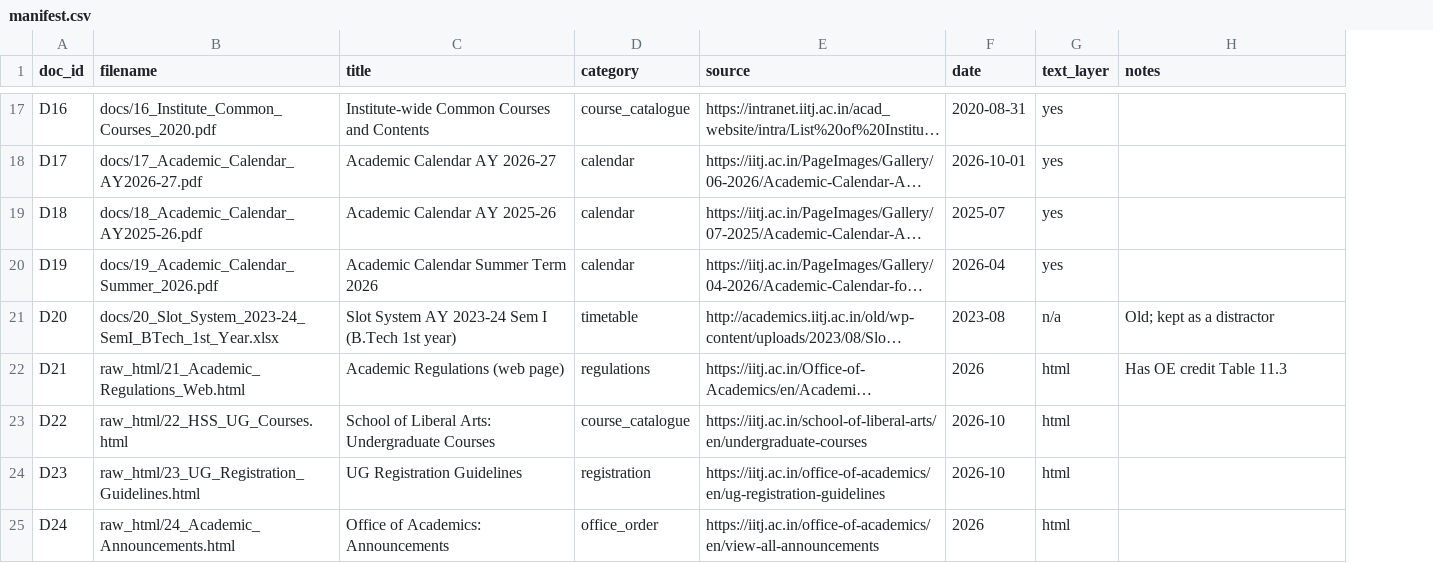
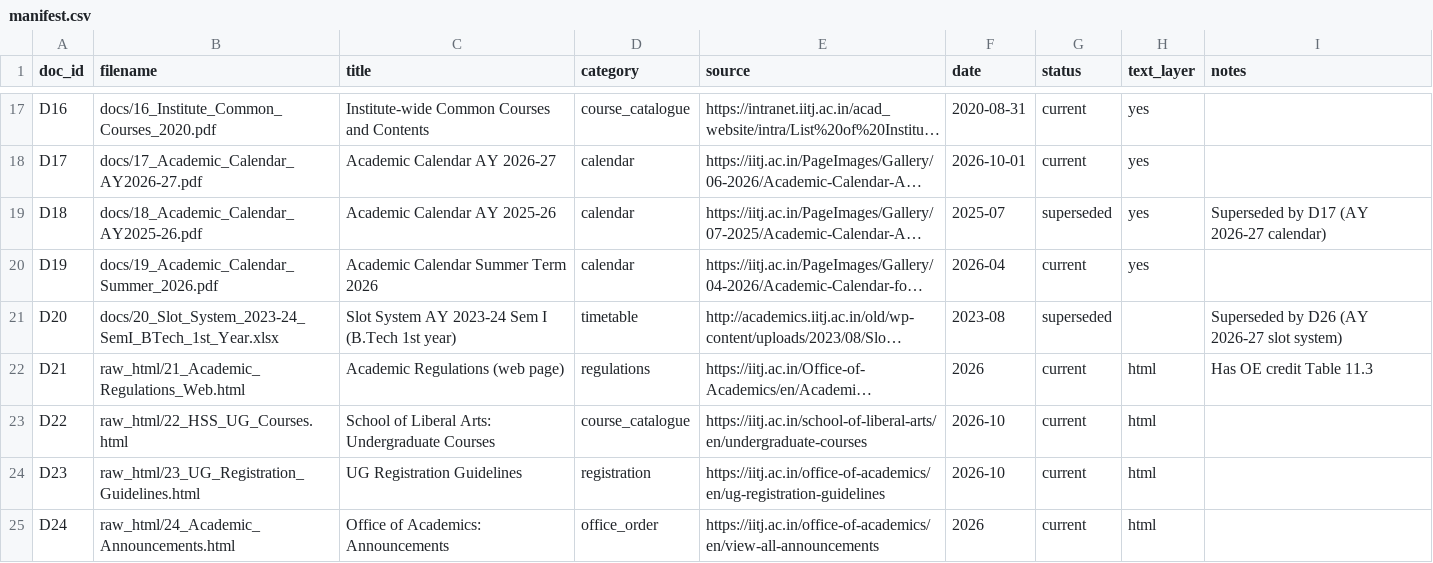
Before and after one commit to SreenityaThatikunta/academic-helpdesk-agent, a CSV file: data/manifest.csv, drawn as a sheet; only a part is shown, gaps mark what is left out; long unchanged cells end in …; addresses are those after the commit; the diff covers the shown part only; the diff names each change by its address in the sheet, - before the commit and + after, or states it on an @@ line.

Commit message:
Phase 2: RAG pipeline (ingest, hybrid dense+BM25 retrieval, contextual headers, superseded down-weighting, retrieval check, tests)

```diff
--- a/data/manifest.csv
+++ b/data/manifest.csv
+column G (status), rows 17-25: current | current | superseded | current | superseded | current | current | current | current
-I19 (notes): (empty)
+I19 (notes): Superseded by D17 (AY 2026-27 calendar)
-H21 (text_layer): n/a
+H21 (text_layer): (empty)
-I21 (notes): Old; kept as a distractor
+I21 (notes): Superseded by D26 (AY 2026-27 slot system)
```
Also changed, not shown: 4 edited cells elsewhere in this file, 9 other files.
